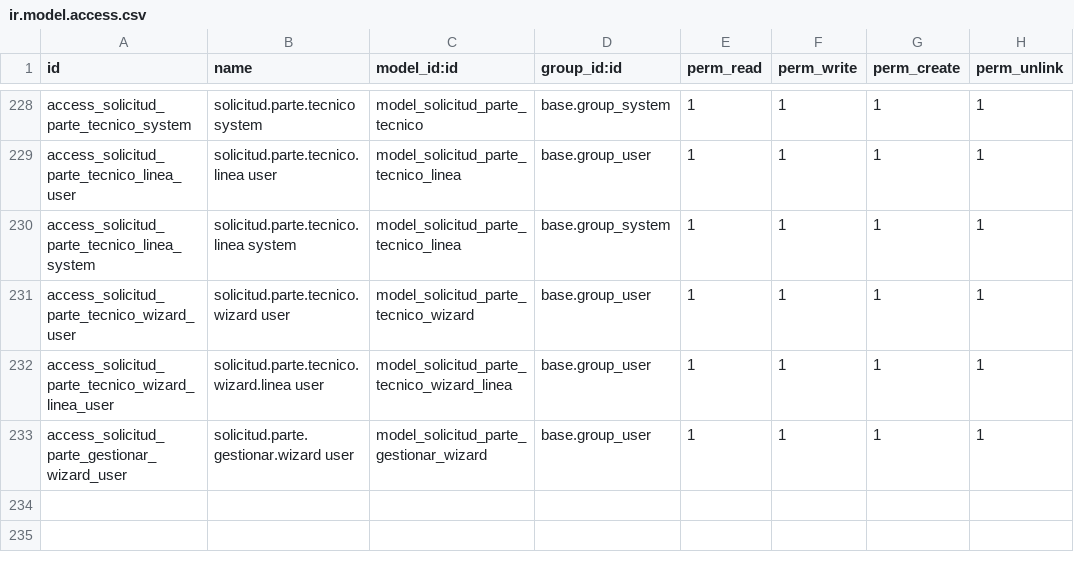
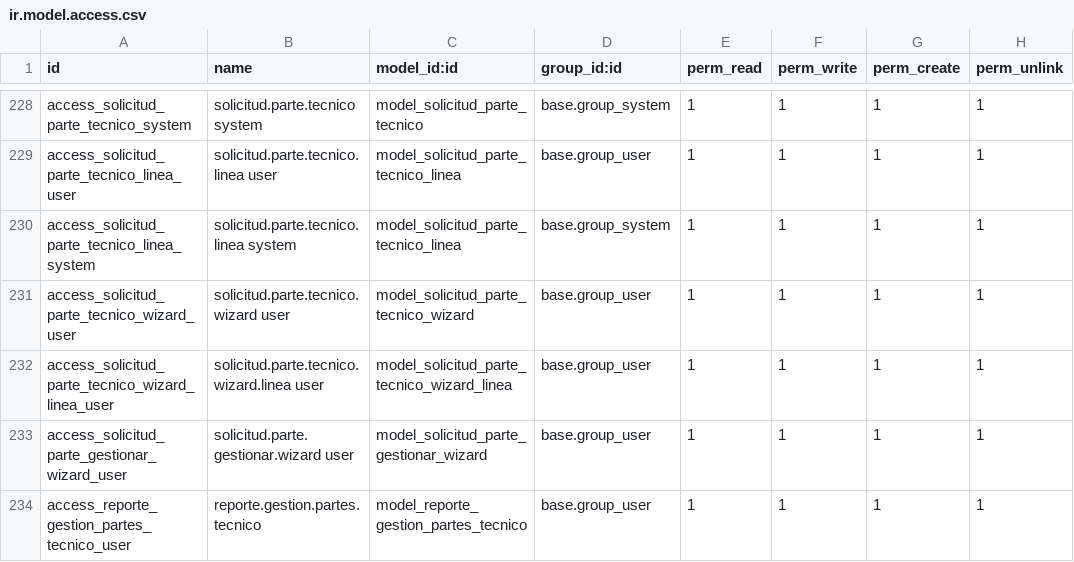
Before and after one commit to isidrovera/sat, a CSV file: security/ir.model.access.csv, drawn as a sheet; only a part is shown, gaps mark what is left out.

```diff
--- a/security/ir.model.access.csv
+++ b/security/ir.model.access.csv
@@ -233 +233,2 @@ access_solicitud_parte_tecnico_wizard_linea_user,solicitud.parte.tecnico.wizard.
 access_solicitud_parte_gestionar_wizard_user,solicitud.parte.gestionar.wizard user,model_solicitud_parte_gestionar_wizard,base.group_user,1,1,1,1
+access_reporte_gestion_partes_tecnico_user,reporte.gestion.partes.tecnico,model_reporte_gestion_partes_tecnico,base.group_user,1,1,1,1
```
Also changed, not shown: 2 other files.
